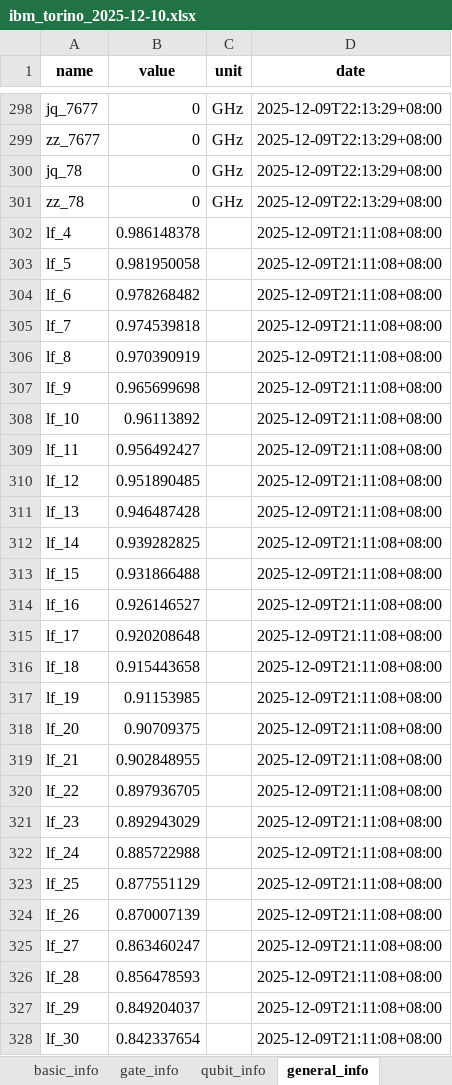
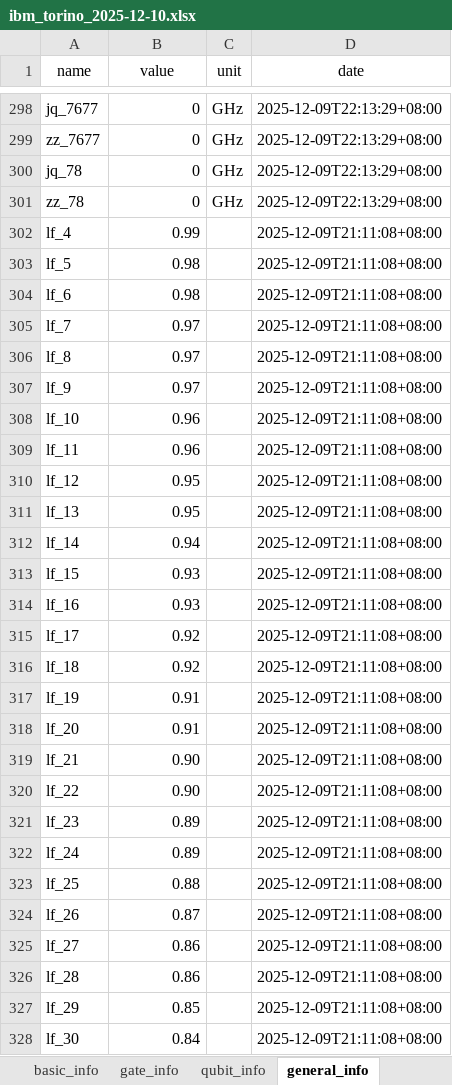
Before and after one commit to abuqiqi/NADQC, an Excel workbook: data/device_properties/ibm/ibm_torino/ibm_torino_2025-12-10.xlsx, sheet general_info, drawn as a sheet; only a part is shown, gaps mark what is left out; values as stored, in another font and other column widths than the file's, no borders; the diff covers the shown part only; the diff names each change by its address in the sheet, - before the commit and + after, or states it on an @@ line.

```diff
--- a/data/device_properties/ibm/ibm_torino/ibm_torino_2025-12-10.xlsx (sheet general_info)
+++ b/data/device_properties/ibm/ibm_torino/ibm_torino_2025-12-10.xlsx (sheet general_info)
-A1:D1 bold: on
+A1:D1 bold: off
-B302 (value): 0.986148378
+B302 (value): 0.99
-B303 (value): 0.981950058
+B303 (value): 0.98
-B304 (value): 0.978268482
+B304 (value): 0.98
-B305 (value): 0.974539818
+B305 (value): 0.97
-B306 (value): 0.970390919
+B306 (value): 0.97
-B307 (value): 0.965699698
+B307 (value): 0.97
-B308 (value): 0.96113892
+B308 (value): 0.96
-B309 (value): 0.956492427
+B309 (value): 0.96
-B310 (value): 0.951890485
+B310 (value): 0.95
-B311 (value): 0.946487428
+B311 (value): 0.95
-B312 (value): 0.939282825
+B312 (value): 0.94
-B313 (value): 0.931866488
+B313 (value): 0.93
-B314 (value): 0.926146527
+B314 (value): 0.93
-B315 (value): 0.920208648
+B315 (value): 0.92
-B316 (value): 0.915443658
+B316 (value): 0.92
-B317 (value): 0.91153985
+B317 (value): 0.91
-B318 (value): 0.90709375
+B318 (value): 0.91
-B319 (value): 0.902848955
+B319 (value): 0.90
-B320 (value): 0.897936705
+B320 (value): 0.90
-B321 (value): 0.892943029
+B321 (value): 0.89
-B322 (value): 0.885722988
+B322 (value): 0.89
-B323 (value): 0.877551129
+B323 (value): 0.88
-B324 (value): 0.870007139
+B324 (value): 0.87
-B325 (value): 0.863460247
+B325 (value): 0.86
-B326 (value): 0.856478593
+B326 (value): 0.86
-B327 (value): 0.849204037
+B327 (value): 0.85
-B328 (value): 0.842337654
+B328 (value): 0.84
```
Also changed, not shown: 70 edited cells elsewhere in this sheet, sheet gate_info, sheet qubit_info, sheet basic_info, 14 other files.
